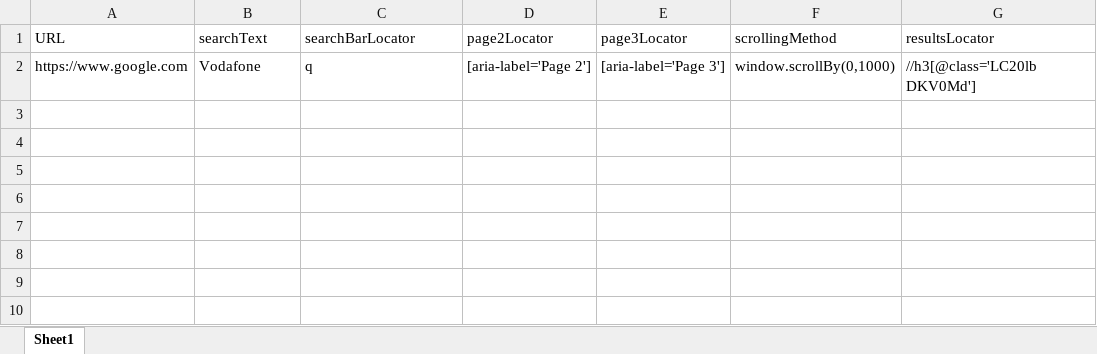
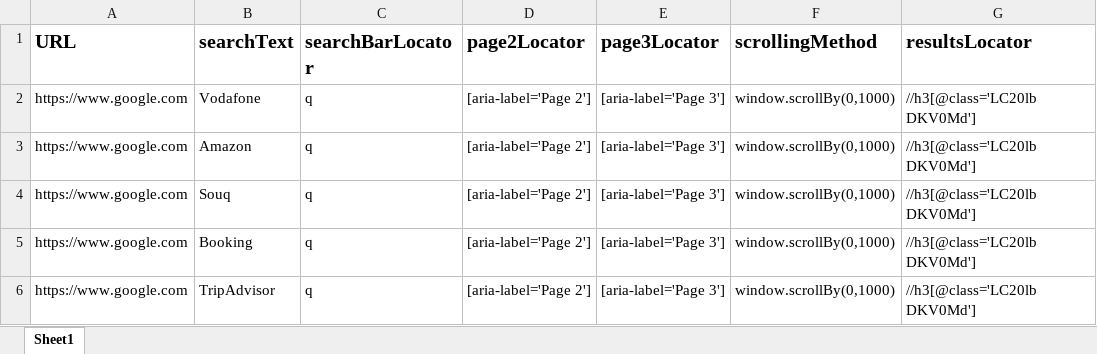
Before and after one commit to 7ashish/Automation-Challenge, an Excel workbook: AutomationChallenge/TestDataFiles/testData.xlsx, sheet Sheet1, drawn as a sheet; values as stored, in another font and other column widths than the file's, no borders; the diff names each change by its address in the sheet, - before the commit and + after, or states it on an @@ line.

Commit message:
Refactored some code and Added more testcases to the test data Excel Sheet

```diff
--- a/AutomationChallenge/TestDataFiles/testData.xlsx (sheet Sheet1)
+++ b/AutomationChallenge/TestDataFiles/testData.xlsx (sheet Sheet1)
-A1:G1 bold: off
+A1:G1 bold: on, text size: larger
+row 3: https://www.google.com | Amazon | q | [aria-label='Page 2'] | [aria-label='Page 3'] | window.scrollBy(0,1000) | //h3[@class='LC20lb DKV0Md']
+row 4: https://www.google.com | Souq | q | [aria-label='Page 2'] | [aria-label='Page 3'] | window.scrollBy(0,1000) | //h3[@class='LC20lb DKV0Md']
+row 5: https://www.google.com | Booking | q | [aria-label='Page 2'] | [aria-label='Page 3'] | window.scrollBy(0,1000) | //h3[@class='LC20lb DKV0Md']
+row 6: https://www.google.com | TripAdvisor | q | [aria-label='Page 2'] | [aria-label='Page 3'] | window.scrollBy(0,1000) | //h3[@class='LC20lb DKV0Md']
```
Also changed, not shown: 16 other files.
